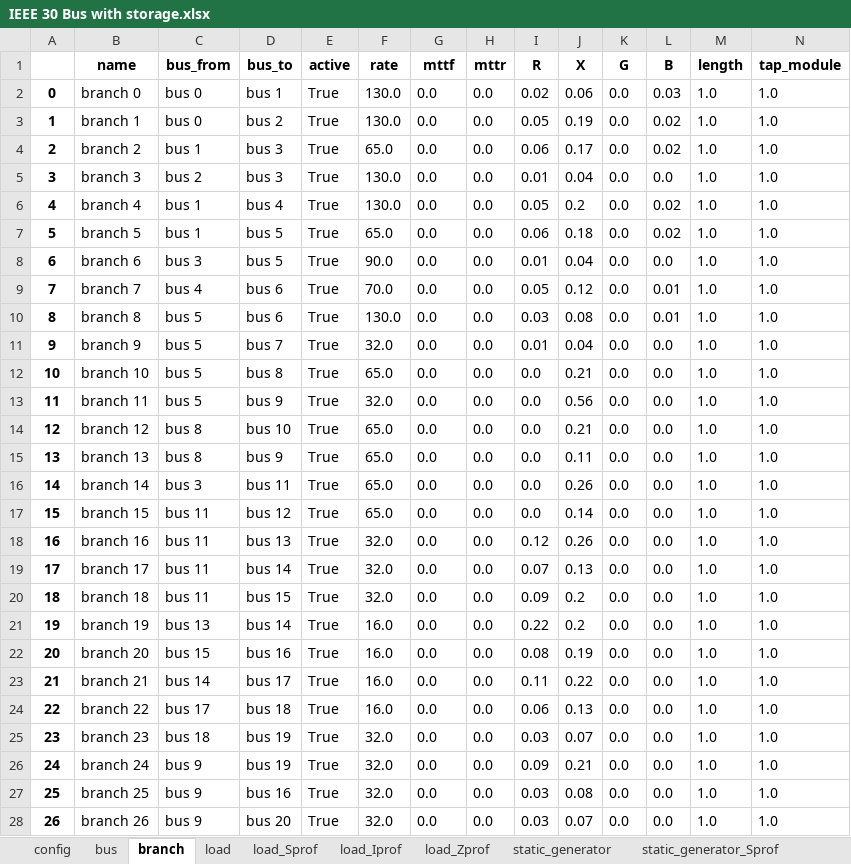
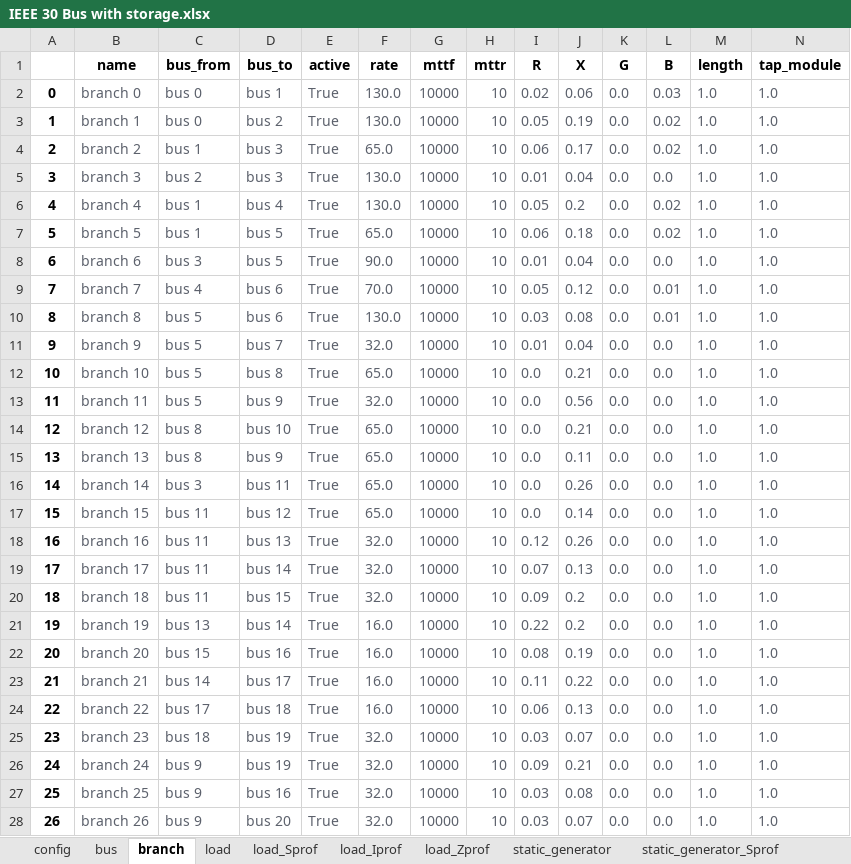
Before and after one commit to schuttpj86/vera1, an Excel workbook: Grids_and_profiles/grids/IEEE 30 Bus with storage.xlsx, sheet branch, drawn as a sheet; only a part is shown; values as stored, in another font and other column widths than the file's, no borders; the diff covers the shown part only; the diff names each change by its address in the sheet, - before the commit and + after, or states it on an @@ line.

```diff
--- a/Grids_and_profiles/grids/IEEE 30 Bus with storage.xlsx (sheet branch)
+++ b/Grids_and_profiles/grids/IEEE 30 Bus with storage.xlsx (sheet branch)
-B2:N28 text colour: black
+B2:N28 text colour: #5C616C
-G2:G28 (mttf): 0.0
+G2:G28 (mttf): 10000
-H2:H28 (mttr): 0.0
+H2:H28 (mttr): 10
```
Also changed, not shown: 28 edited cells and cell formats elsewhere in this sheet, sheet load_Iprof, sheet load_Zprof, sheet load_Sprof, sheet CtrlGen_Vset_profiles, sheet CtrlGen_P_profiles, sheet bus, 10 more sheets, 5 other files.
